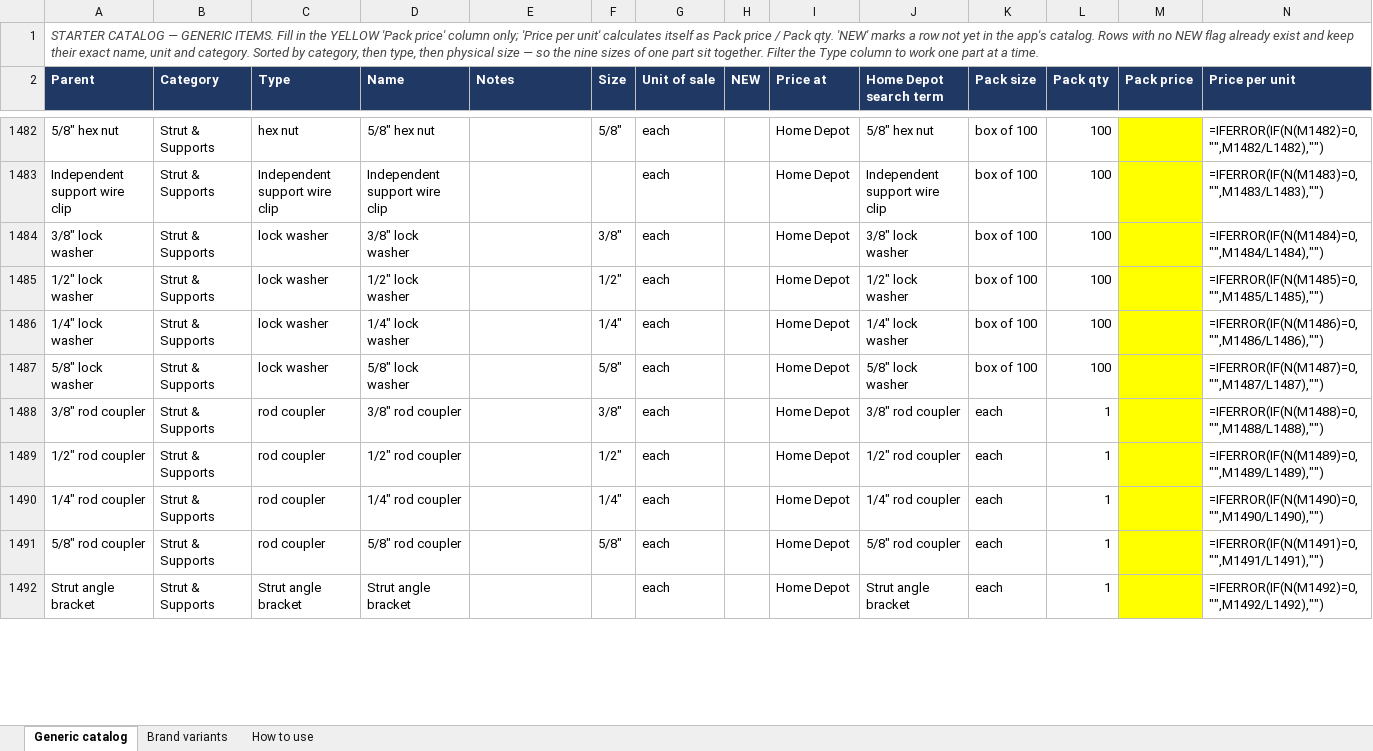
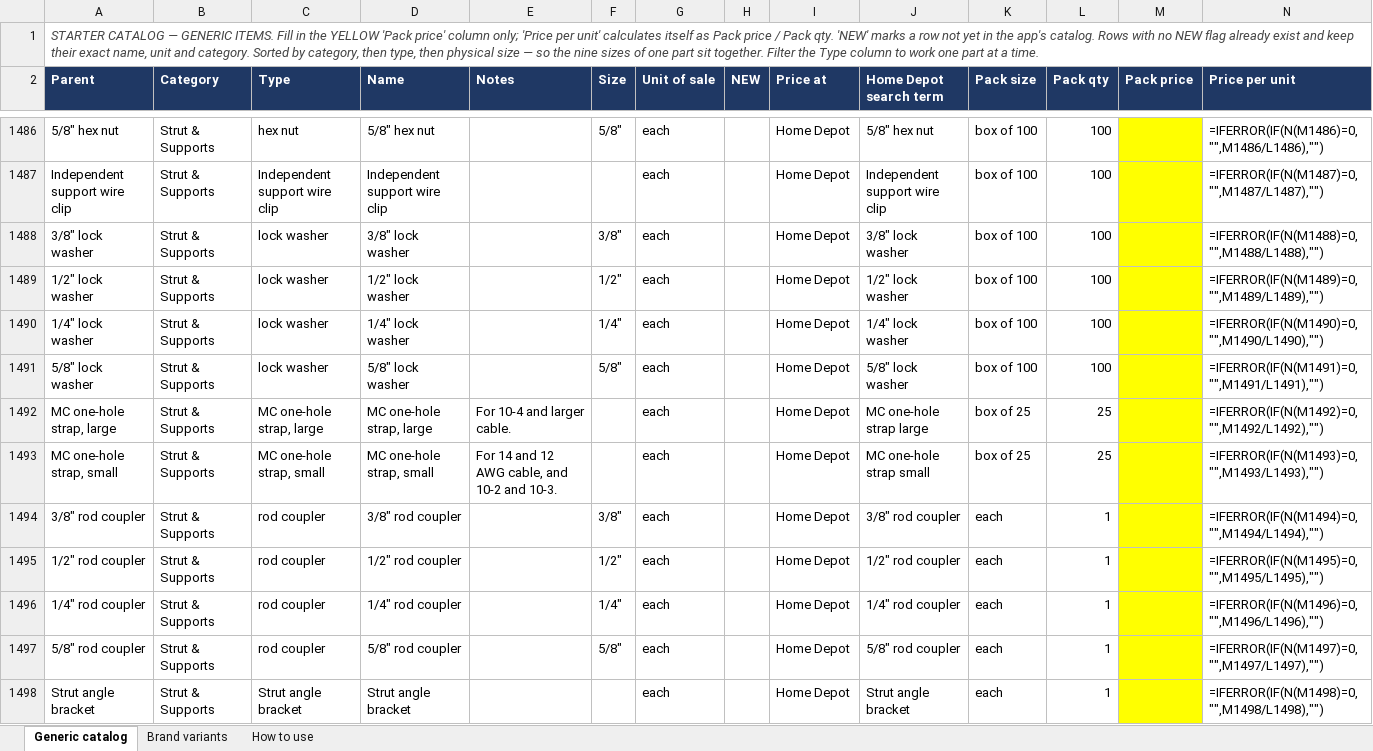
Before and after one commit to Jnicoara/BidRender, an Excel workbook: pricing/starter-catalog-pricing.xlsx, sheet Generic catalog, drawn as a sheet; only a part is shown, gaps mark what is left out; values as stored, in another font and other column widths than the file's, no borders; formulas without a stored value are shown as written; addresses are those after the commit; the diff covers the shown part only; the diff names each change by its address in the sheet, - before the commit and + after, or states it on an @@ line.

```diff
--- a/pricing/starter-catalog-pricing.xlsx (sheet Generic catalog)
+++ b/pricing/starter-catalog-pricing.xlsx (sheet Generic catalog)
-N1486 (Price per unit): =IFERROR(IF(N(M1482)=0,"",M1482/L1482),"")
+N1486 (Price per unit): =IFERROR(IF(N(M1486)=0,"",M1486/L1486),"")
-N1487 (Price per unit): =IFERROR(IF(N(M1483)=0,"",M1483/L1483),"")
+N1487 (Price per unit): =IFERROR(IF(N(M1487)=0,"",M1487/L1487),"")
-N1488 (Price per unit): =IFERROR(IF(N(M1484)=0,"",M1484/L1484),"")
+N1488 (Price per unit): =IFERROR(IF(N(M1488)=0,"",M1488/L1488),"")
-N1489 (Price per unit): =IFERROR(IF(N(M1485)=0,"",M1485/L1485),"")
+N1489 (Price per unit): =IFERROR(IF(N(M1489)=0,"",M1489/L1489),"")
-N1490 (Price per unit): =IFERROR(IF(N(M1486)=0,"",M1486/L1486),"")
+N1490 (Price per unit): =IFERROR(IF(N(M1490)=0,"",M1490/L1490),"")
-N1491 (Price per unit): =IFERROR(IF(N(M1487)=0,"",M1487/L1487),"")
+N1491 (Price per unit): =IFERROR(IF(N(M1491)=0,"",M1491/L1491),"")
+row 1492: MC one-hole strap, large | Strut & Supports | MC one-hole strap, large | MC one-hole strap, large | For 10-4 and larger cable. |  | each |  | Home Depot | MC one-hole strap large | box of 25 | 25 |  | =IFERROR(IF(N(M1492)=0,"",M1492/L1492),"")
+row 1493: MC one-hole strap, small | Strut & Supports | MC one-hole strap, small | MC one-hole strap, small | For 14 and 12 AWG cable, and 10-2 and 10-3. |  | each |  | Home Depot | MC one-hole strap small | box of 25 | 25 |  | =IFERROR(IF(N(M1493)=0,"",M1493/L1493),"")
-N1494 (Price per unit): =IFERROR(IF(N(M1488)=0,"",M1488/L1488),"")
+N1494 (Price per unit): =IFERROR(IF(N(M1494)=0,"",M1494/L1494),"")
-N1495 (Price per unit): =IFERROR(IF(N(M1489)=0,"",M1489/L1489),"")
+N1495 (Price per unit): =IFERROR(IF(N(M1495)=0,"",M1495/L1495),"")
-N1496 (Price per unit): =IFERROR(IF(N(M1490)=0,"",M1490/L1490),"")
+N1496 (Price per unit): =IFERROR(IF(N(M1496)=0,"",M1496/L1496),"")
-N1497 (Price per unit): =IFERROR(IF(N(M1491)=0,"",M1491/L1491),"")
+N1497 (Price per unit): =IFERROR(IF(N(M1497)=0,"",M1497/L1497),"")
-N1498 (Price per unit): =IFERROR(IF(N(M1492)=0,"",M1492/L1492),"")
+N1498 (Price per unit): =IFERROR(IF(N(M1498)=0,"",M1498/L1498),"")
```
Also changed, not shown: 4 added rows and 179 edited cells elsewhere in this sheet, 15 other files.
